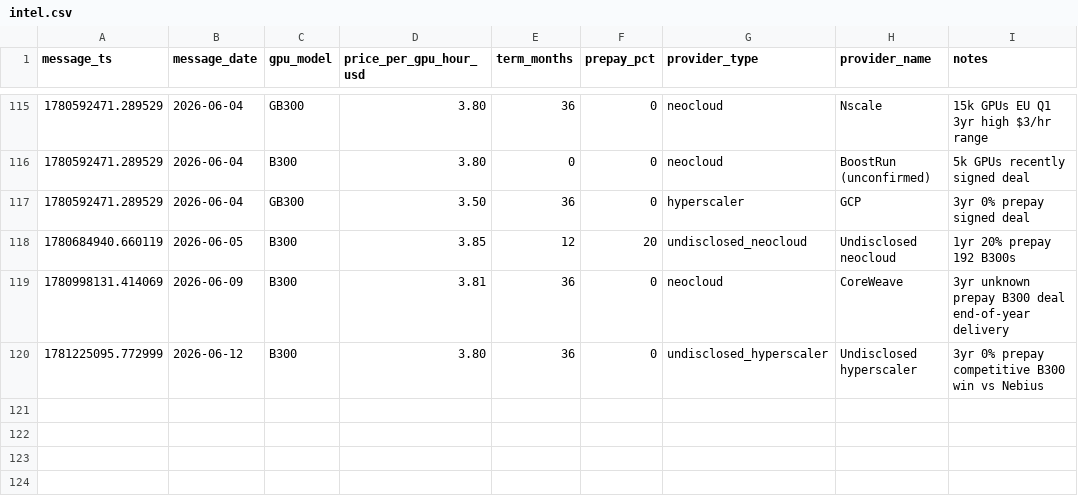
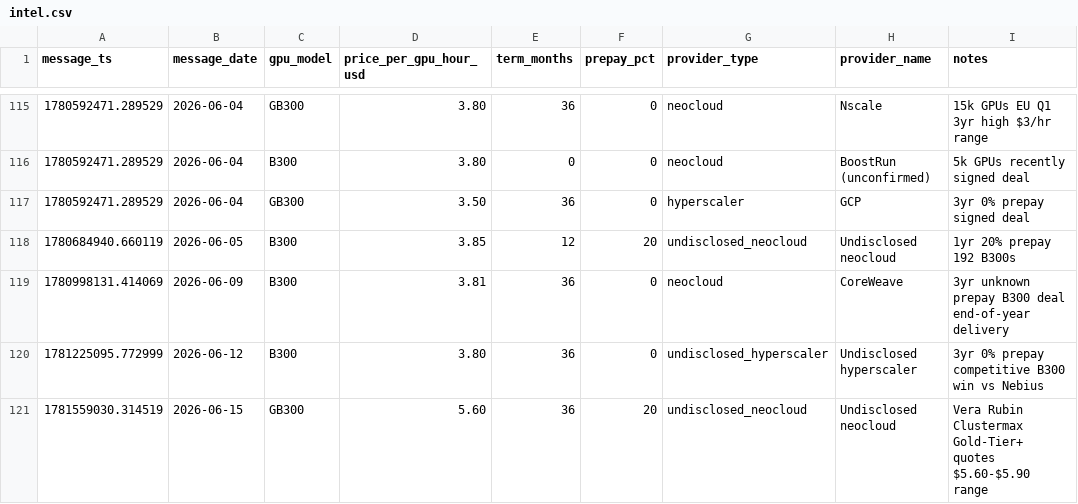
Before and after one commit to koen-nebius/price-monitor, a CSV file: store/intel.csv, drawn as a sheet; only a part is shown, gaps mark what is left out; the diff names each change by its address in the sheet, - before the commit and + after, or states it on an @@ line.

Commit message:
chore: CCR field intel + post [skip ci]

```diff
--- a/store/intel.csv
+++ b/store/intel.csv
+row 121: 1781559030.314519 | 2026-06-15 | GB300 | 5.60 | 36 | 20 | undisclosed_neocloud | Undisclosed neocloud | Vera Rubin Clustermax Gold-Tier+ quotes $5.60-$5.90 range
```
